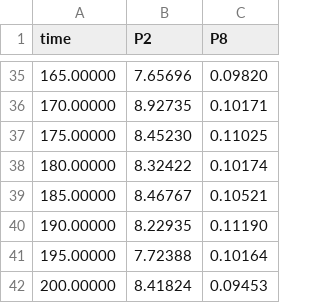
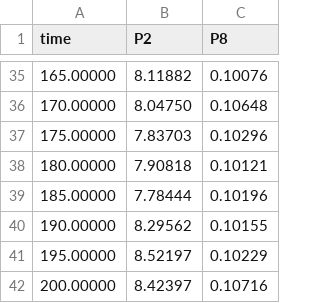
Before and after one commit to Yoshi8765/GRN_Generate_Run, a CSV file: zack_kateka/playing_game/model_files/up7_fl2_fl8.csv, drawn as a sheet; only a part is shown, gaps mark what is left out; the diff covers the shown part only.

```diff
--- a/zack_kateka/playing_game/model_files/up7_fl2_fl8.csv
+++ b/zack_kateka/playing_game/model_files/up7_fl2_fl8.csv
@@ -35,8 +35,8 @@ time,P2,P8,
-165.00000,7.65696,0.09820
-170.00000,8.92735,0.10171
-175.00000,8.45230,0.11025
-180.00000,8.32422,0.10174
-185.00000,8.46767,0.10521
-190.00000,8.22935,0.11190
-195.00000,7.72388,0.10164
-200.00000,8.41824,0.09453
+165.00000,8.11882,0.10076
+170.00000,8.04750,0.10648
+175.00000,7.83703,0.10296
+180.00000,7.90818,0.10121
+185.00000,7.78444,0.10196
+190.00000,8.29562,0.10155
+195.00000,8.52197,0.10229
+200.00000,8.42397,0.10716
```
Also changed, not shown: 64 edited cells elsewhere in this file, zack_kateka/playing_game/model_files/rnaSeq_up3_lowRes.csv, 1 other file.
